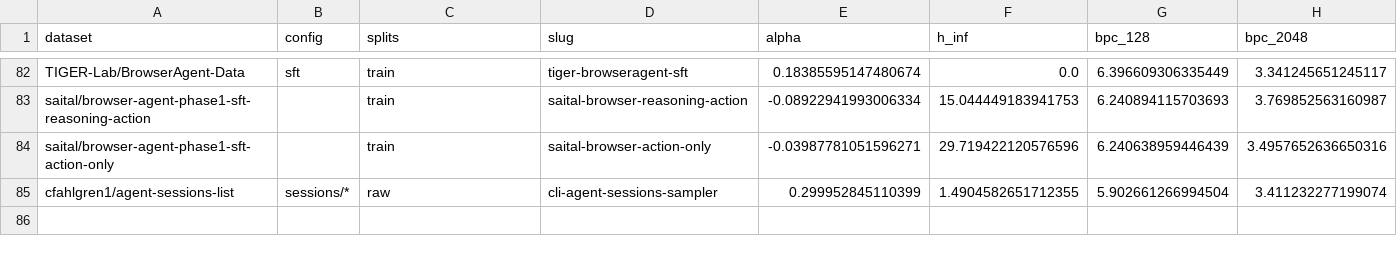
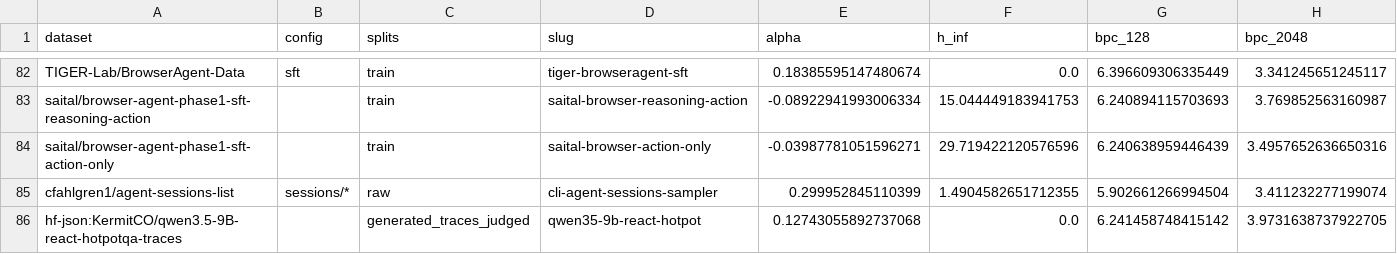
Before and after one commit to ShirleyHuang11/long-agentic-data, a CSV file: data/agentic_alpha_hinf.csv, drawn as a sheet; only a part is shown, gaps mark what is left out; rows hold the shown columns only; the diff names each change by its address in the sheet, - before the commit and + after, or states it on an @@ line.

```diff
--- a/data/agentic_alpha_hinf.csv
+++ b/data/agentic_alpha_hinf.csv
+row 86: hf-json:KermitCO/qwen3.5-9B-react-hotpotqa-traces |  | generated_traces_judged | qwen35-9b-react-hotpot | 0.12743055892737068 | 0.0 | 6.241458748415142 | 3.9731638737922705
```
Also changed, not shown: 3 other files.
